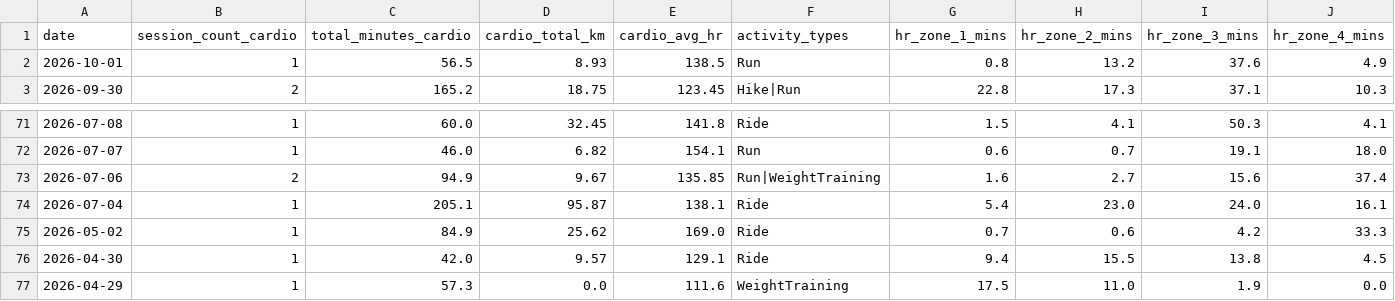
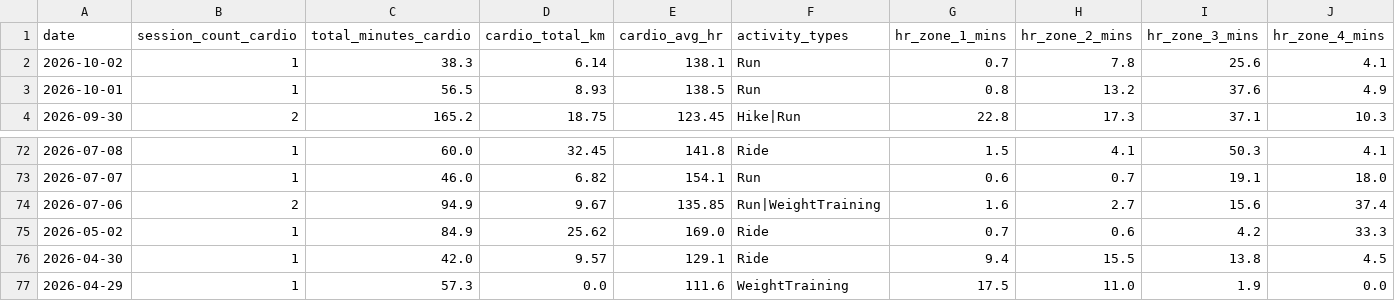
Before and after one commit to mandrew723/training-data, a CSV file: summary.csv, drawn as a sheet; only a part is shown, gaps mark what is left out; removed rows and columns are numbered as before the commit, all else as after; rows hold the shown columns only; the diff names each change by its address in the sheet, - before the commit and + after, or states it on an @@ line.

```diff
--- a/summary.csv
+++ b/summary.csv
+row 2: 2026-10-02 | 1 | 38.3 | 6.14 | 138.1 | Run | 0.7 | 7.8 | 25.6 | 4.1
-row 74: 2026-07-04 | 1 | 205.1 | 95.87 | 138.1 | Ride | 5.4 | 23.0 | 24.0 | 16.1
```
